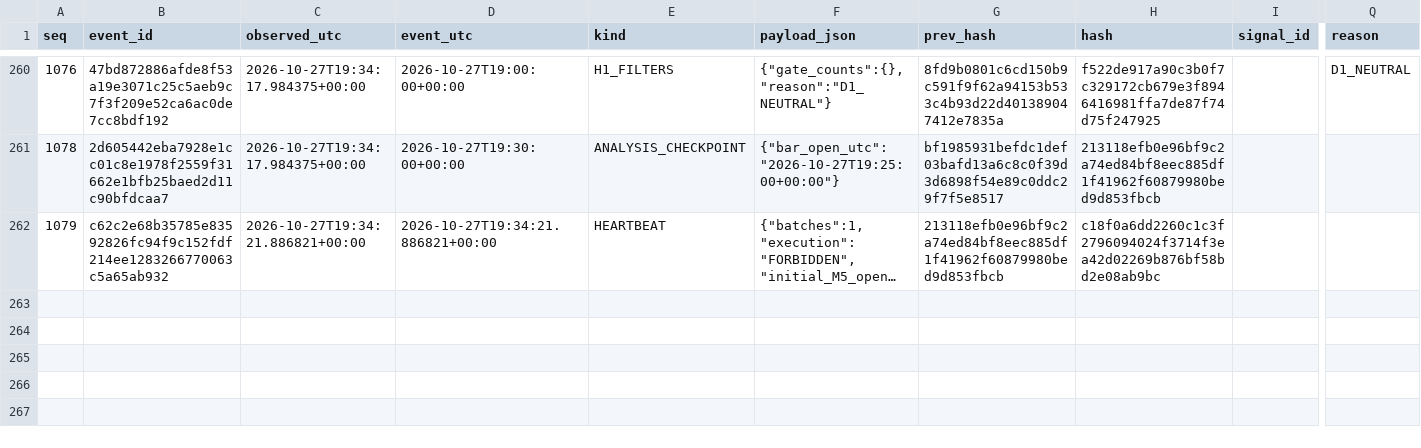
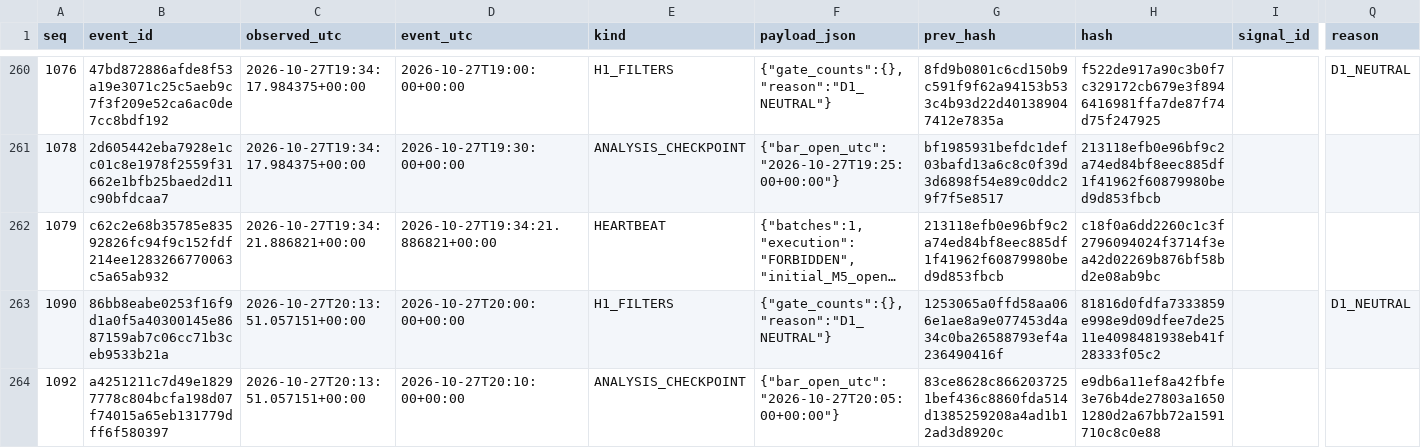
Before and after one commit to cardenm1/fx-signals-bot, a CSV file: session/stages.csv, drawn as a sheet; only a part is shown, gaps mark what is left out; long unchanged cells end in …; rows hold the shown columns only; the diff covers the shown part only; the diff names each change by its address in the sheet, - before the commit and + after, or states it on an @@ line.

```diff
--- a/session/stages.csv
+++ b/session/stages.csv
+row 263: 1090 | 86bb8eabe0253f16f9d1a0f5a40300145e8687159ab7c06cc71b3ceb9533b21a | 2026-10-27T20:13:51.057151+00:00 | 2026-10-27T20:00:00+00:00 | H1_FILTERS | {"gate_counts":{},"reason":"D1_NEUTRAL"} | 1253065a0ffd58aa066e1ae8a9e077453d4a34c0ba26588793ef4a236490416f | 81816d0fdfa7333859e998e9d09dfee7de2511e4098481938eb41f28333f05c2 |  | D1_NEUTRAL
+row 264: 1092 | a4251211c7d49e18297778c804bcfa198d07f74015a65eb131779dff6f580397 | 2026-10-27T20:13:51.057151+00:00 | 2026-10-27T20:10:00+00:00 | ANALYSIS_CHECKPOINT | {"bar_open_utc":"2026-10-27T20:05:00+00:00"} | 83ce8628c8662037251bef436c8860fda514d1385259208a4ad1b12ad3d8920c | e9db6a11ef8a42fbfe3e76b4de27803a16501280d2a67bb72a1591710c8c0e88
```
Also changed, not shown: 1 added row elsewhere in this file, session/rejections.csv, 3 other files.
